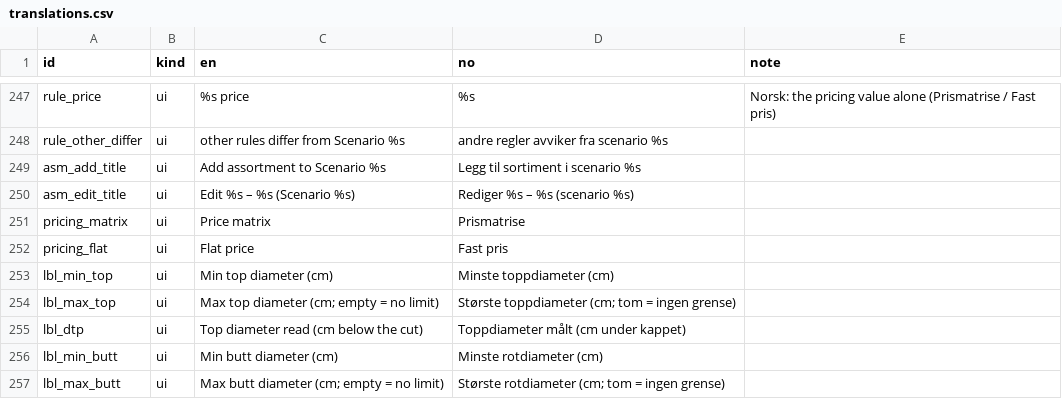
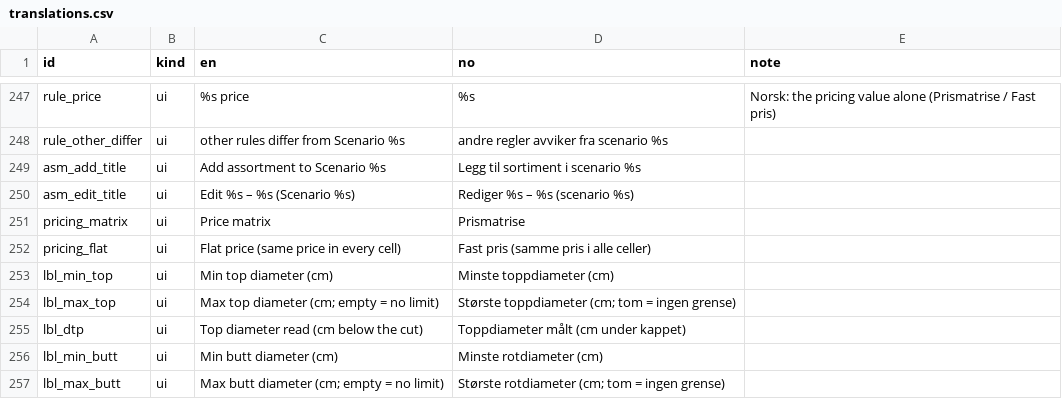
Before and after one commit to SmartForest-no/optBuck, a CSV file: inst/extdata/inputs/i18n/translations.csv, drawn as a sheet; only a part is shown, gaps mark what is left out.

Commit message:
Flat price on a matrix assortment keeps its structure: the same price in every cell, lengths, diameter classes and demand matrix unchanged; test

```diff
--- a/inst/extdata/inputs/i18n/translations.csv
+++ b/inst/extdata/inputs/i18n/translations.csv
@@ -251,3 +251,3 @@
 "pricing_matrix","ui","Price matrix","Prismatrise",""
-"pricing_flat","ui","Flat price","Fast pris",""
+"pricing_flat","ui","Flat price (same price in every cell)","Fast pris (samme pris i alle celler)",""
 "lbl_min_top","ui","Min top diameter (cm)","Minste toppdiameter (cm)",""
```
Also changed, not shown: 3 other files.
